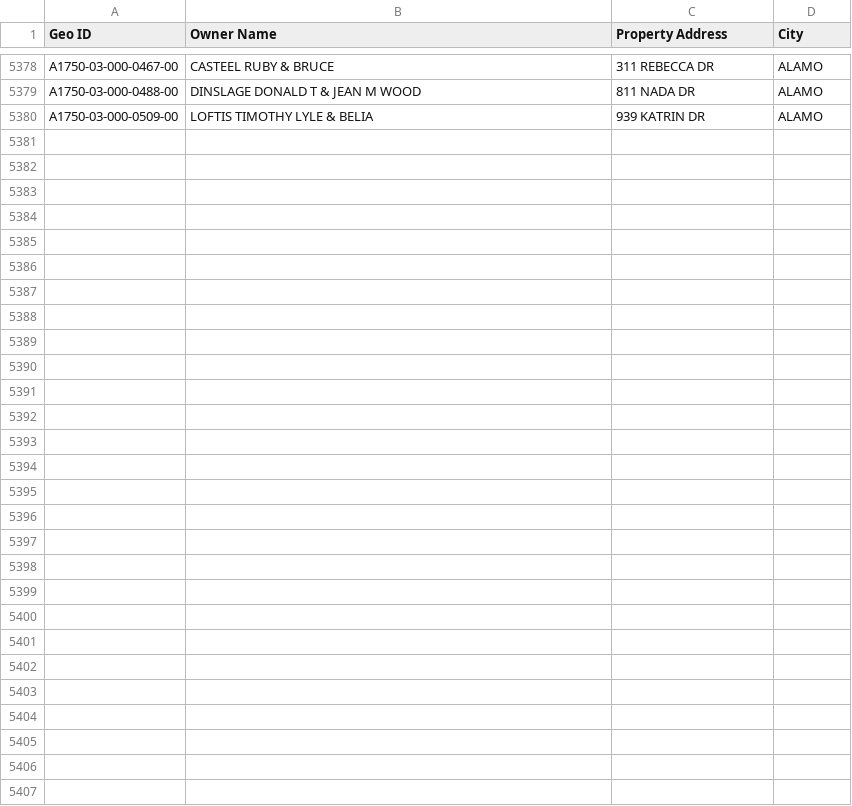
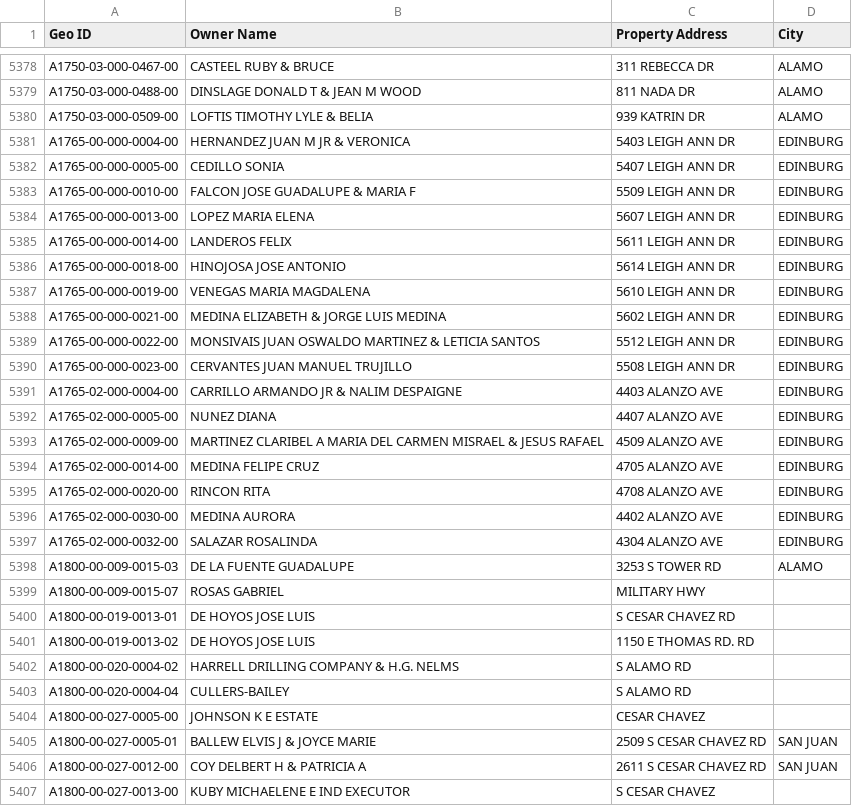
Before and after one commit to martinherrerajr33-source/hidalgo-tax-watch, a CSV file: input/geo_ids.csv, drawn as a sheet; only a part is shown, gaps mark what is left out.

```diff
--- a/input/geo_ids.csv
+++ b/input/geo_ids.csv
@@ -5380 +5380,28 @@ A1750-03-000-0488-00,DINSLAGE DONALD T & JEAN M WOOD,811 NADA DR,ALAMO
 A1750-03-000-0509-00,LOFTIS TIMOTHY LYLE & BELIA,939 KATRIN DR,ALAMO
+A1765-00-000-0004-00,HERNANDEZ JUAN M JR & VERONICA,5403 LEIGH ANN DR,EDINBURG
+A1765-00-000-0005-00,CEDILLO SONIA,5407 LEIGH ANN DR,EDINBURG
+A1765-00-000-0010-00,FALCON JOSE GUADALUPE & MARIA F,5509 LEIGH ANN DR,EDINBURG
+A1765-00-000-0013-00,LOPEZ MARIA ELENA,5607 LEIGH ANN DR,EDINBURG
+A1765-00-000-0014-00,LANDEROS FELIX,5611 LEIGH ANN DR,EDINBURG
+A1765-00-000-0018-00,HINOJOSA JOSE ANTONIO,5614 LEIGH ANN DR,EDINBURG
+A1765-00-000-0019-00,VENEGAS MARIA MAGDALENA,5610 LEIGH ANN DR,EDINBURG
+A1765-00-000-0021-00,MEDINA ELIZABETH & JORGE LUIS MEDINA,5602 LEIGH ANN DR,EDINBURG
+A1765-00-000-0022-00,MONSIVAIS JUAN OSWALDO MARTINEZ & LETICIA SANTOS,5512 LEIGH ANN DR,EDINBURG
+A1765-00-000-0023-00,CERVANTES JUAN MANUEL TRUJILLO,5508 LEIGH ANN DR,EDINBURG
+A1765-02-000-0004-00,CARRILLO ARMANDO JR & NALIM DESPAIGNE,4403 ALANZO AVE,EDINBURG
+A1765-02-000-0005-00,NUNEZ DIANA,4407 ALANZO AVE,EDINBURG
+A1765-02-000-0009-00,MARTINEZ CLARIBEL A MARIA DEL CARMEN MISRAEL & JESUS RAFAEL,4509 ALANZO AVE,EDINBURG
+A1765-02-000-0014-00,MEDINA FELIPE CRUZ,4705 ALANZO AVE,EDINBURG
+A1765-02-000-0020-00,RINCON RITA,4708 ALANZO AVE,EDINBURG
+A1765-02-000-0030-00,MEDINA AURORA,4402 ALANZO AVE,EDINBURG
+A1765-02-000-0032-00,SALAZAR ROSALINDA,4304 ALANZO AVE,EDINBURG
+A1800-00-009-0015-03,DE LA FUENTE GUADALUPE,3253 S TOWER RD,ALAMO
+A1800-00-009-0015-07,ROSAS GABRIEL, MILITARY HWY,
+A1800-00-019-0013-01,DE HOYOS JOSE LUIS, S CESAR CHAVEZ RD,
+A1800-00-019-0013-02,DE HOYOS JOSE LUIS,1150 E THOMAS RD. RD,
+A1800-00-020-0004-02,HARRELL DRILLING COMPANY & H.G. NELMS, S ALAMO RD,
+A1800-00-020-0004-04,CULLERS-BAILEY, S ALAMO RD,
+A1800-00-027-0005-00,JOHNSON K E ESTATE, CESAR CHAVEZ,
+A1800-00-027-0005-01,BALLEW ELVIS J & JOYCE MARIE,2509 S CESAR CHAVEZ RD,SAN JUAN
+A1800-00-027-0012-00,COY DELBERT H & PATRICIA A,2611 S CESAR CHAVEZ RD,SAN JUAN
+A1800-00-027-0013-00,KUBY MICHAELENE E IND EXECUTOR, S CESAR CHAVEZ,
```
Also changed, not shown: 1 other file.
